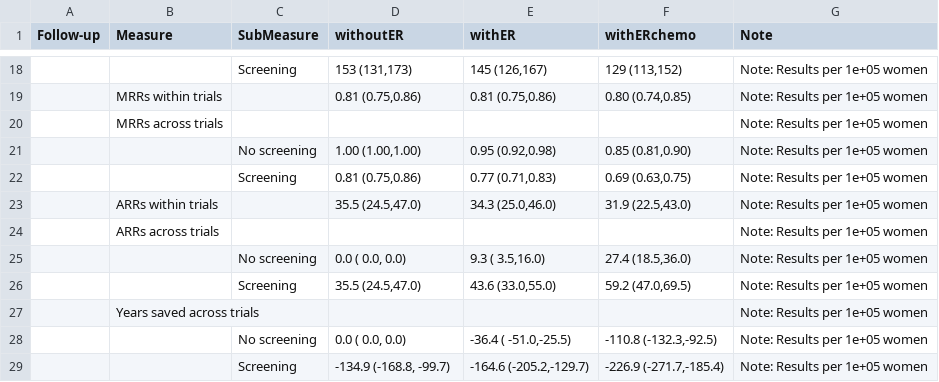
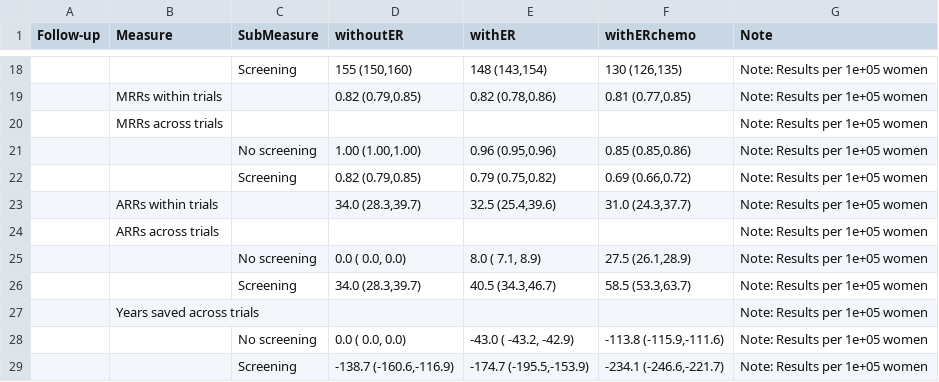
Before and after one commit to netterie/screentreatGlobal, a CSV file: examples/tza_3_chemo1b/output/cuminc_mrr_newtable.csv, drawn as a sheet; only a part is shown, gaps mark what is left out; the diff covers the shown part only.

```diff
--- a/examples/tza_3_chemo1b/output/cuminc_mrr_newtable.csv
+++ b/examples/tza_3_chemo1b/output/cuminc_mrr_newtable.csv
@@ -18,12 +18,12 @@
-"","","Screening","153 (131,173)","145 (126,167)","129 (113,152)","Note: Results per 1e+05 women"
-"","MRRs within trials","","0.81 (0.75,0.86)","0.81 (0.75,0.86)","0.80 (0.74,0.85)","Note: Results per 1e+05 women"
+"","","Screening","155 (150,160)","148 (143,154)","130 (126,135)","Note: Results per 1e+05 women"
+"","MRRs within trials","","0.82 (0.79,0.85)","0.82 (0.78,0.86)","0.81 (0.77,0.85)","Note: Results per 1e+05 women"
 "","MRRs across trials","","","","","Note: Results per 1e+05 women"
-"","","No screening","1.00 (1.00,1.00)","0.95 (0.92,0.98)","0.85 (0.81,0.90)","Note: Results per 1e+05 women"
-"","","Screening","0.81 (0.75,0.86)","0.77 (0.71,0.83)","0.69 (0.63,0.75)","Note: Results per 1e+05 women"
-"","ARRs within trials","","35.5 (24.5,47.0)","34.3 (25.0,46.0)","31.9 (22.5,43.0)","Note: Results per 1e+05 women"
+"","","No screening","1.00 (1.00,1.00)","0.96 (0.95,0.96)","0.85 (0.85,0.86)","Note: Results per 1e+05 women"
+"","","Screening","0.82 (0.79,0.85)","0.79 (0.75,0.82)","0.69 (0.66,0.72)","Note: Results per 1e+05 women"
+"","ARRs within trials","","34.0 (28.3,39.7)","32.5 (25.4,39.6)","31.0 (24.3,37.7)","Note: Results per 1e+05 women"
 "","ARRs across trials","","","","","Note: Results per 1e+05 women"
-"","","No screening"," 0.0 ( 0.0, 0.0)"," 9.3 ( 3.5,16.0)","27.4 (18.5,36.0)","Note: Results per 1e+05 women"
-"","","Screening","35.5 (24.5,47.0)","43.6 (33.0,55.0)","59.2 (47.0,69.5)","Note: Results per 1e+05 women"
+"","","No screening"," 0.0 ( 0.0, 0.0)"," 8.0 ( 7.1, 8.9)","27.5 (26.1,28.9)","Note: Results per 1e+05 women"
+"","","Screening","34.0 (28.3,39.7)","40.5 (34.3,46.7)","58.5 (53.3,63.7)","Note: Results per 1e+05 women"
 "","Years saved across trials","","","","","Note: Results per 1e+05 women"
-"","","No screening","   0.0 (   0.0,  0.0)"," -36.4 ( -51.0,-25.5)","-110.8 (-132.3,-92.5)","Note: Results per 1e+05 women"
-"","","Screening","-134.9 (-168.8, -99.7)","-164.6 (-205.2,-129.7)","-226.9 (-271.7,-185.4)","Note: Results per 1e+05 women"
+"","","No screening","   0.0 (   0.0,   0.0)"," -43.0 ( -43.2, -42.9)","-113.8 (-115.9,-111.6)","Note: Results per 1e+05 women"
+"","","Screening","-138.7 (-160.6,-116.9)","-174.7 (-195.5,-153.9)","-234.1 (-246.6,-221.7)","Note: Results per 1e+05 women"
```
Also changed, not shown: 31 edited cells elsewhere in this file, examples/tza_3_chemo1b/output/cancer_mort_per100K.csv, examples/tza_3_chemo1b/output/cases.csv, 9 other files.
